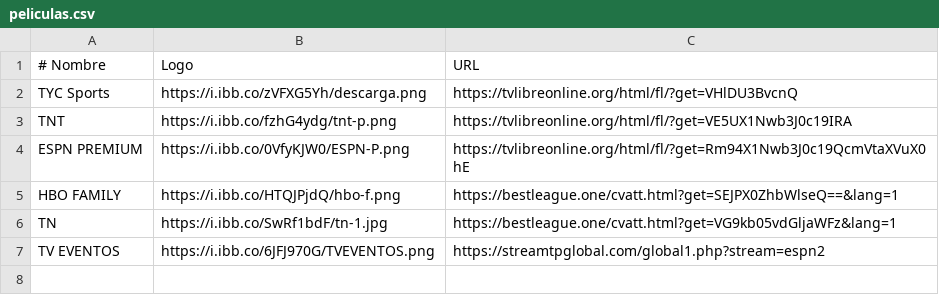
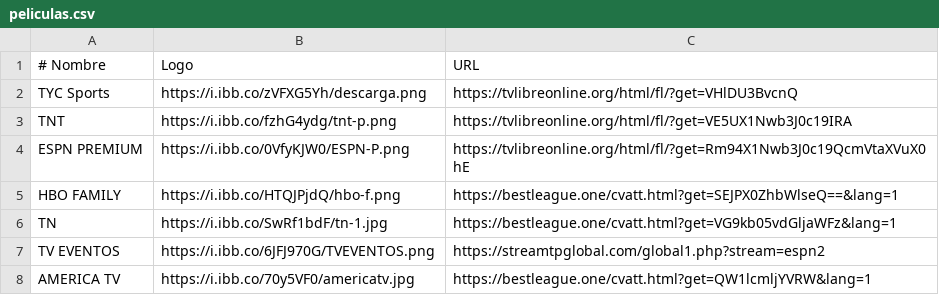
Before and after one commit to itptvfede/peliculas-m3u, a CSV file: peliculas.csv, drawn as a sheet; the diff names each change by its address in the sheet, - before the commit and + after, or states it on an @@ line.

Commit message:
Update peliculas.csv

```diff
--- a/peliculas.csv
+++ b/peliculas.csv
+row 8: AMERICA TV | https://i.ibb.co/70y5VF0/americatv.jpg | https://bestleague.one/cvatt.html?get=QW1lcmljYVRW&lang=1
```
